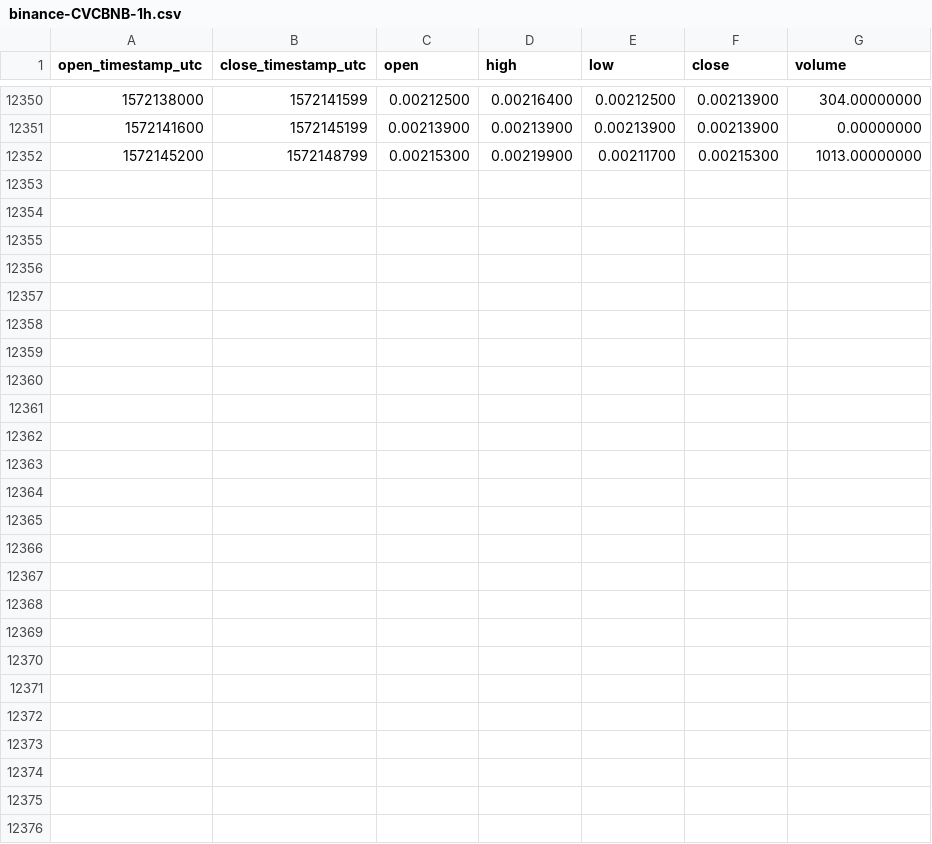
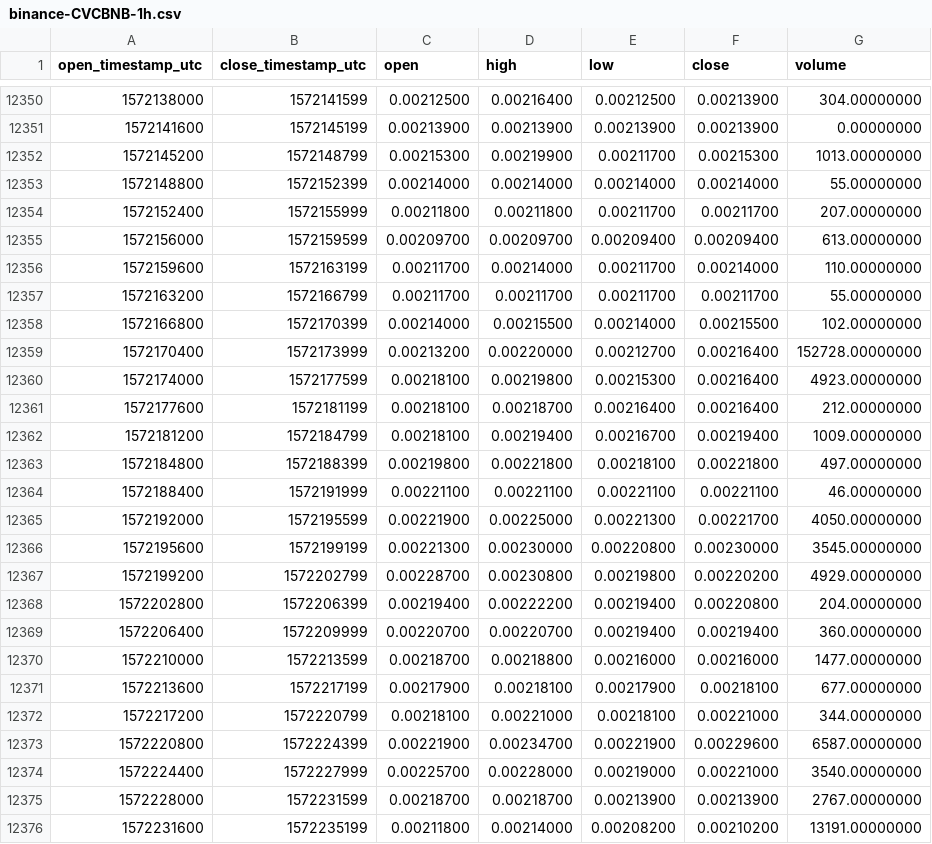
Before and after one commit to cryptobigbro/binance-CVCBNB, a CSV file: binance-CVCBNB-1h.csv, drawn as a sheet; only a part is shown, gaps mark what is left out; the diff names each change by its address in the sheet, - before the commit and + after, or states it on an @@ line.

Commit message:
Update OHLCV data.

```diff
--- a/binance-CVCBNB-1h.csv
+++ b/binance-CVCBNB-1h.csv
+row 12353: 1572148800 | 1572152399 | 0.00214000 | 0.00214000 | 0.00214000 | 0.00214000 | 55.00000000
+row 12354: 1572152400 | 1572155999 | 0.00211800 | 0.00211800 | 0.00211700 | 0.00211700 | 207.00000000
+row 12355: 1572156000 | 1572159599 | 0.00209700 | 0.00209700 | 0.00209400 | 0.00209400 | 613.00000000
+row 12356: 1572159600 | 1572163199 | 0.00211700 | 0.00214000 | 0.00211700 | 0.00214000 | 110.00000000
+row 12357: 1572163200 | 1572166799 | 0.00211700 | 0.00211700 | 0.00211700 | 0.00211700 | 55.00000000
+row 12358: 1572166800 | 1572170399 | 0.00214000 | 0.00215500 | 0.00214000 | 0.00215500 | 102.00000000
+row 12359: 1572170400 | 1572173999 | 0.00213200 | 0.00220000 | 0.00212700 | 0.00216400 | 152728.00000000
+row 12360: 1572174000 | 1572177599 | 0.00218100 | 0.00219800 | 0.00215300 | 0.00216400 | 4923.00000000
+row 12361: 1572177600 | 1572181199 | 0.00218100 | 0.00218700 | 0.00216400 | 0.00216400 | 212.00000000
+row 12362: 1572181200 | 1572184799 | 0.00218100 | 0.00219400 | 0.00216700 | 0.00219400 | 1009.00000000
+row 12363: 1572184800 | 1572188399 | 0.00219800 | 0.00221800 | 0.00218100 | 0.00221800 | 497.00000000
+row 12364: 1572188400 | 1572191999 | 0.00221100 | 0.00221100 | 0.00221100 | 0.00221100 | 46.00000000
+row 12365: 1572192000 | 1572195599 | 0.00221900 | 0.00225000 | 0.00221300 | 0.00221700 | 4050.00000000
+row 12366: 1572195600 | 1572199199 | 0.00221300 | 0.00230000 | 0.00220800 | 0.00230000 | 3545.00000000
+row 12367: 1572199200 | 1572202799 | 0.00228700 | 0.00230800 | 0.00219800 | 0.00220200 | 4929.00000000
+row 12368: 1572202800 | 1572206399 | 0.00219400 | 0.00222200 | 0.00219400 | 0.00220800 | 204.00000000
+row 12369: 1572206400 | 1572209999 | 0.00220700 | 0.00220700 | 0.00219400 | 0.00219400 | 360.00000000
+row 12370: 1572210000 | 1572213599 | 0.00218700 | 0.00218800 | 0.00216000 | 0.00216000 | 1477.00000000
+row 12371: 1572213600 | 1572217199 | 0.00217900 | 0.00218100 | 0.00217900 | 0.00218100 | 677.00000000
+row 12372: 1572217200 | 1572220799 | 0.00218100 | 0.00221000 | 0.00218100 | 0.00221000 | 344.00000000
+row 12373: 1572220800 | 1572224399 | 0.00221900 | 0.00234700 | 0.00221900 | 0.00229600 | 6587.00000000
+row 12374: 1572224400 | 1572227999 | 0.00225700 | 0.00228000 | 0.00219000 | 0.00221000 | 3540.00000000
+row 12375: 1572228000 | 1572231599 | 0.00218700 | 0.00218700 | 0.00213900 | 0.00213900 | 2767.00000000
+row 12376: 1572231600 | 1572235199 | 0.00211800 | 0.00214000 | 0.00208200 | 0.00210200 | 13191.00000000
```
Also changed, not shown: binance-CVCBNB-1d.csv.
